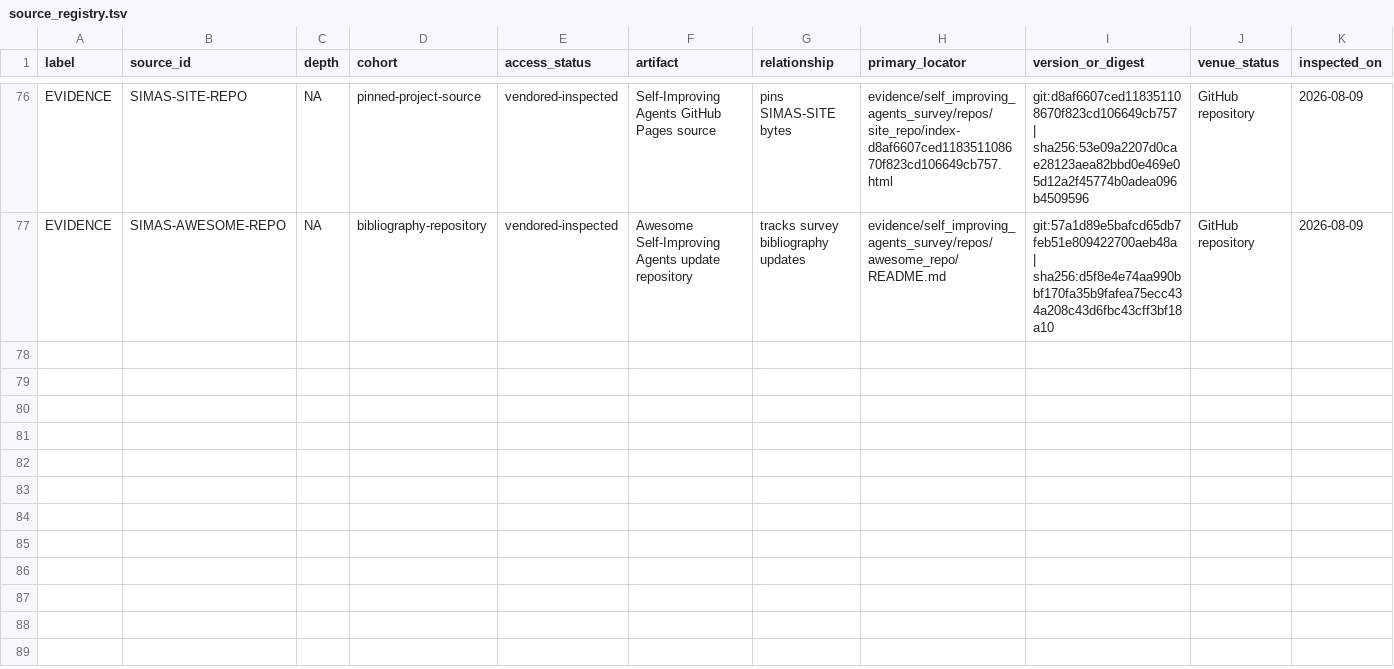
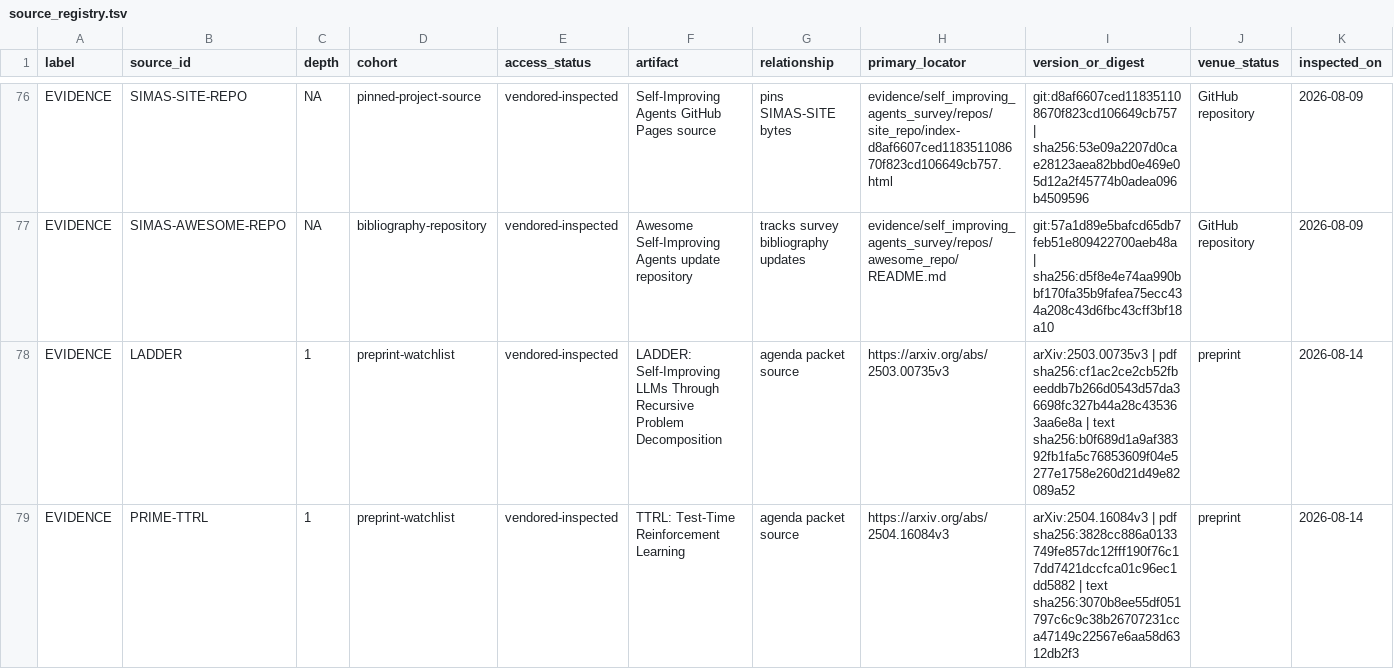
Before and after one commit to phi9t/harp, a TSV file: content/sources/source_registry.tsv, drawn as a sheet; only a part is shown, gaps mark what is left out; rows hold the shown columns only; the diff covers the shown part only; the diff names each change by its address in the sheet, - before the commit and + after, or states it on an @@ line.

Commit message:
docs: publish verified coevolution agenda packet
Add the verified coevolution agenda report, source registry, claim ledger, experiment protocol, and maintenance rules. Register the new source IDs and graph edges while preserving existing retained-concept counts.

Co-authored-by: TRAE CLI <noreply@bytedance.com>

```diff
--- a/content/sources/source_registry.tsv
+++ b/content/sources/source_registry.tsv
+row 78: EVIDENCE | LADDER | 1 | preprint-watchlist | vendored-inspected | LADDER: Self-Improving LLMs Through Recursive Problem Decomposition | agenda packet source | https://arxiv.org/abs/2503.00735v3 | arXiv:2503.00735v3 | pdf sha256:cf1ac2ce2cb52fbeeddb7b266d0543d57da36698fc327b44a28c435363aa6e8a | text sha256:b0f689d1a9af38392fb1fa5c76853609f04e5277e1758e260d21d49e82089a52 | preprint | 2026-08-14
+row 79: EVIDENCE | PRIME-TTRL | 1 | preprint-watchlist | vendored-inspected | TTRL: Test-Time Reinforcement Learning | agenda packet source | https://arxiv.org/abs/2504.16084v3 | arXiv:2504.16084v3 | pdf sha256:3828cc886a0133749fe857dc12fff190f76c17dd7421dccfca01c96ec1dd5882 | text sha256:3070b8ee55df051797c6c9c38b26707231cca47149c22567e6aa58d6312db2f3 | preprint | 2026-08-14
```
Also changed, not shown: 6 added rows and 4 edited cells elsewhere in this file, content/retained-concepts.tsv, content/sources/evidence_graph.tsv, 5 other files.
